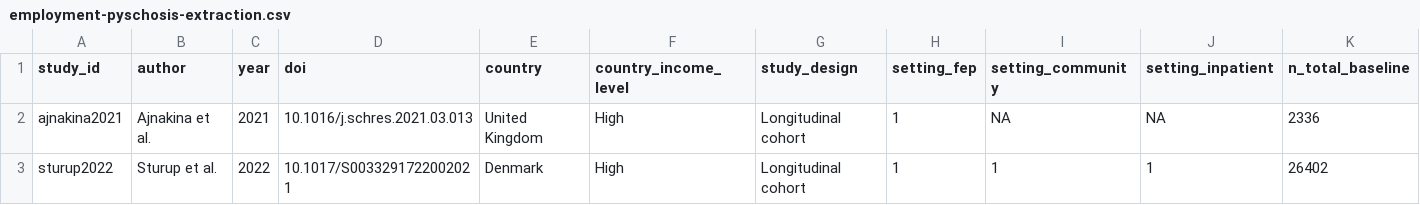
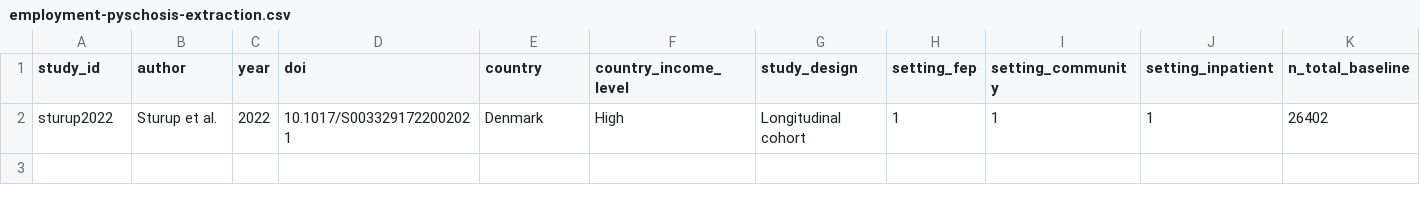
Before and after one commit to ricardotwumasi/psychosis-outcomes-employment, a CSV file: employment-pyschosis-extraction.csv, drawn as a sheet; only a part is shown; rows hold the shown columns only; the diff names each change by its address in the sheet, - before the commit and + after, or states it on an @@ line.

Commit message:
Update employment-pyschosis-extraction.csv

```diff
--- a/employment-pyschosis-extraction.csv
+++ b/employment-pyschosis-extraction.csv
-row 2: ajnakina2021 | Ajnakina et al. | 2021 | 10.1016/j.schres.2021.03.013 | United Kingdom | High | Longitudinal cohort | 1 | NA | NA | 2336
```
